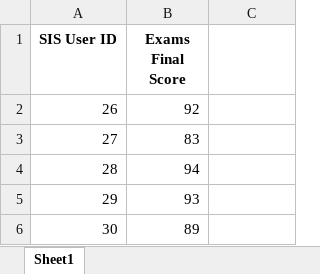
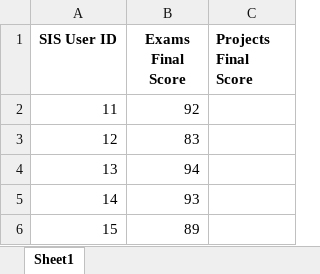
Before and after one commit to Saisivasagar/Assessment, an Excel workbook: src/ACAT/grades/FA24/COMP-385_FA24_01_course_data.xlsx, sheet Sheet1, drawn as a sheet; values as stored, in another font and other column widths than the file's, no borders; the diff names each change by its address in the sheet, - before the commit and + after, or states it on an @@ line.

```diff
--- a/src/ACAT/grades/FA24/COMP-385_FA24_01_course_data.xlsx (sheet Sheet1)
+++ b/src/ACAT/grades/FA24/COMP-385_FA24_01_course_data.xlsx (sheet Sheet1)
-C1: (empty)
+C1: Projects Final Score
-A2 (SIS User ID): 26
+A2 (SIS User ID): 11
-A3 (SIS User ID): 27
+A3 (SIS User ID): 12
-A4 (SIS User ID): 28
+A4 (SIS User ID): 13
-A5 (SIS User ID): 29
+A5 (SIS User ID): 14
-A6 (SIS User ID): 30
+A6 (SIS User ID): 15
```
Also changed, not shown: src/ACAT/grades/FA24/COMP-101_FA24_01_course_data.xlsx, src/ACAT/grades/FA24/COMP-103_FA24_01_course_data.xlsx, 23 other files.
